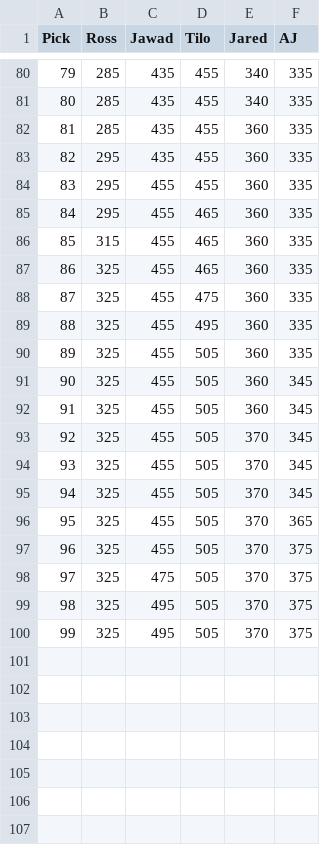
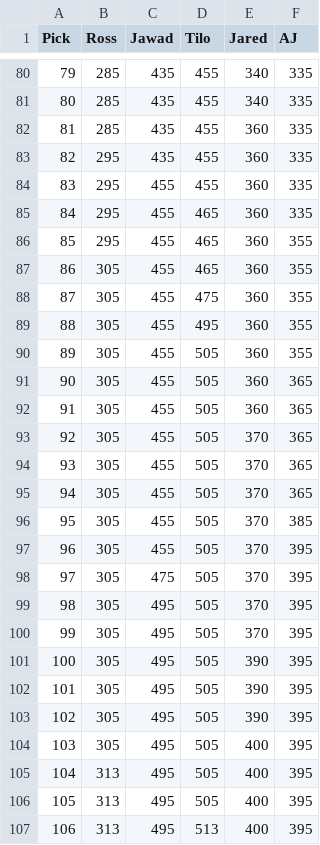
Before and after one commit to zo0o0ot/2020-draft-scorer, a CSV file: draft/leagifyResults.csv, drawn as a sheet; only a part is shown, gaps mark what is left out; removed rows and columns are numbered as before the commit, all else as after; the diff names each change by its address in the sheet, - before the commit and + after, or states it on an @@ line.

Commit message:
adds picks through 106

```diff
--- a/draft/leagifyResults.csv
+++ b/draft/leagifyResults.csv
-B86 (Ross): 315
+B86 (Ross): 295
-F86:F90 (AJ): 335
+F86:F90 (AJ): 355
-B87:B94 (Ross): 325
+B87:B94 (Ross): 305
-F91:F94 (AJ): 345
+F91:F94 (AJ): 365
-row 95: 94 | 325 | 455 | 505 | 370 | 345
@@ column A (Pick) renumbered between rows 95 and 96 @@
-B95:B96 (Ross): 325
+B95:B96 (Ross): 305
-F96 (AJ): 375
+F96 (AJ): 385
+row 97: 96 | 305 | 455 | 505 | 370 | 395
-B98:B100 (Ross): 325
+B98:B100 (Ross): 305
-F98:F100 (AJ): 375
+F98:F100 (AJ): 395
+row 101: 100 | 305 | 495 | 505 | 390 | 395
+row 102: 101 | 305 | 495 | 505 | 390 | 395
+row 103: 102 | 305 | 495 | 505 | 390 | 395
+row 104: 103 | 305 | 495 | 505 | 400 | 395
+row 105: 104 | 313 | 495 | 505 | 400 | 395
+row 106: 105 | 313 | 495 | 505 | 400 | 395
+row 107: 106 | 313 | 495 | 513 | 400 | 395
```
Also changed, not shown: draft/nflDraft.csv.
